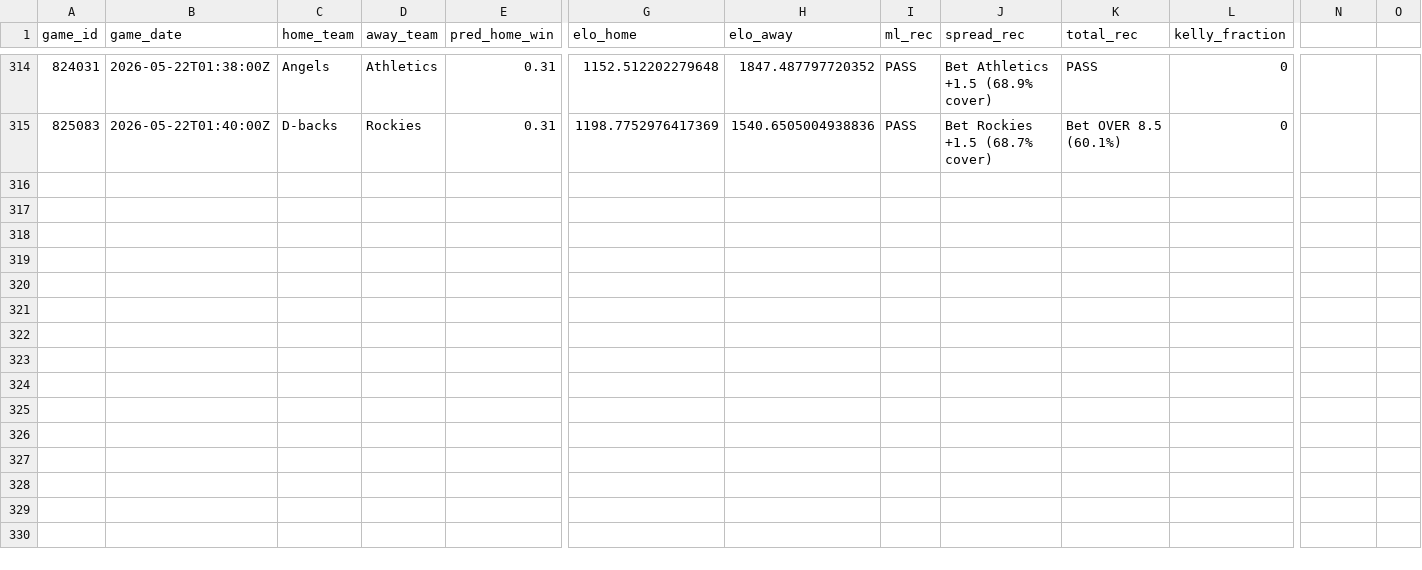
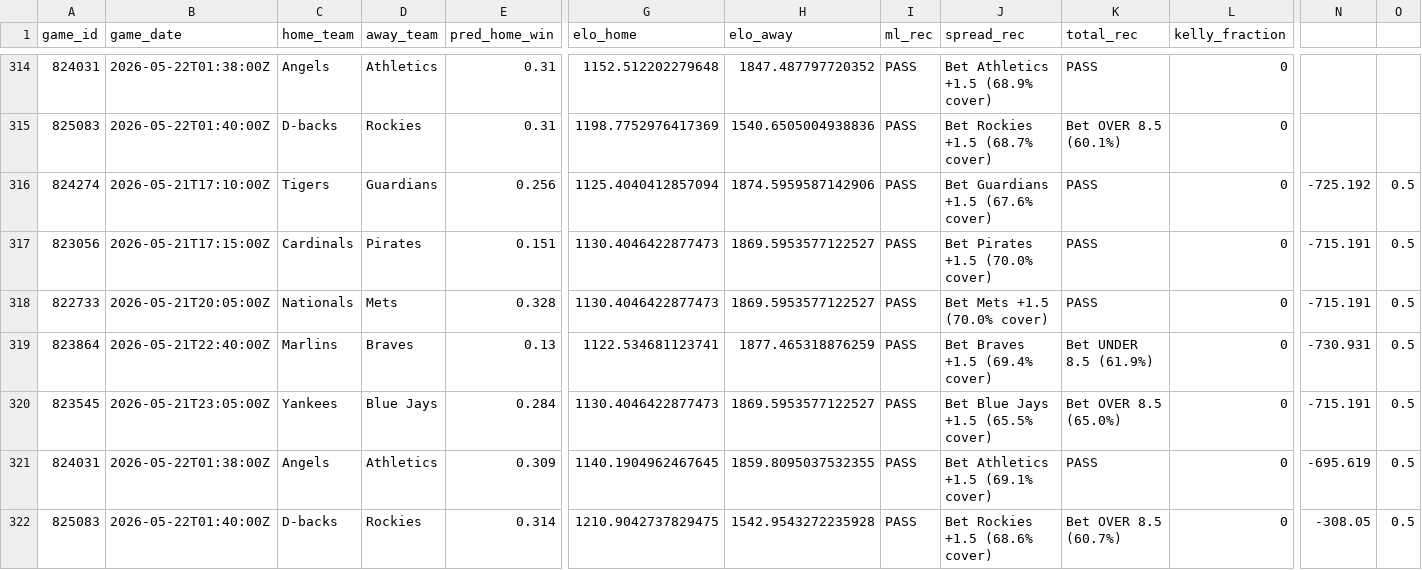
Before and after one commit to wujoshnjr/mlb-prediction-app, a CSV file: data/historical_predictions.csv, drawn as a sheet; only a part is shown, gaps mark what is left out; rows hold the shown columns only; the diff names each change by its address in the sheet, - before the commit and + after, or states it on an @@ line.

```diff
--- a/data/historical_predictions.csv
+++ b/data/historical_predictions.csv
+row 316: 824274 | 2026-05-21T17:10:00Z | Tigers | Guardians | 0.256 | 1125.4040412857094 | 1874.5959587142906 | PASS | Bet Guardians +1.5 (67.6% cover) | PASS | 0 | -725.192 | 0.5
+row 317: 823056 | 2026-05-21T17:15:00Z | Cardinals | Pirates | 0.151 | 1130.4046422877473 | 1869.5953577122527 | PASS | Bet Pirates +1.5 (70.0% cover) | PASS | 0 | -715.191 | 0.5
+row 318: 822733 | 2026-05-21T20:05:00Z | Nationals | Mets | 0.328 | 1130.4046422877473 | 1869.5953577122527 | PASS | Bet Mets +1.5 (70.0% cover) | PASS | 0 | -715.191 | 0.5
+row 319: 823864 | 2026-05-21T22:40:00Z | Marlins | Braves | 0.13 | 1122.534681123741 | 1877.465318876259 | PASS | Bet Braves +1.5 (69.4% cover) | Bet UNDER 8.5 (61.9%) | 0 | -730.931 | 0.5
+row 320: 823545 | 2026-05-21T23:05:00Z | Yankees | Blue Jays | 0.284 | 1130.4046422877473 | 1869.5953577122527 | PASS | Bet Blue Jays +1.5 (65.5% cover) | Bet OVER 8.5 (65.0%) | 0 | -715.191 | 0.5
+row 321: 824031 | 2026-05-22T01:38:00Z | Angels | Athletics | 0.309 | 1140.1904962467645 | 1859.8095037532355 | PASS | Bet Athletics +1.5 (69.1% cover) | PASS | 0 | -695.619 | 0.5
+row 322: 825083 | 2026-05-22T01:40:00Z | D-backs | Rockies | 0.314 | 1210.9042737829475 | 1542.9543272235928 | PASS | Bet Rockies +1.5 (68.6% cover) | Bet OVER 8.5 (60.7%) | 0 | -308.05 | 0.5
```
Also changed, not shown: 1 other file.
